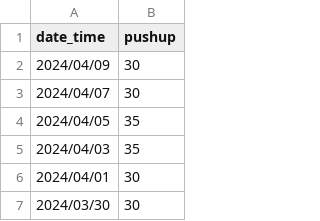
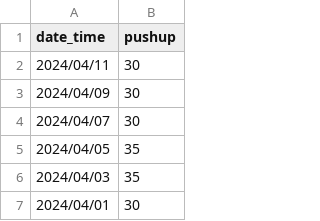
Before and after one commit to LaurenceCheng/pushups-records, a CSV file: pushup.csv, drawn as a sheet; only a part is shown; the shorter side is filled out with more unchanged rows.

Commit message:
Add the data of 2024/04/11

```diff
--- a/pushup.csv
+++ b/pushup.csv
@@ -1,2 +1,3 @@
 "date_time","pushup"
+"2024/04/11",30
 "2024/04/09",30
```
